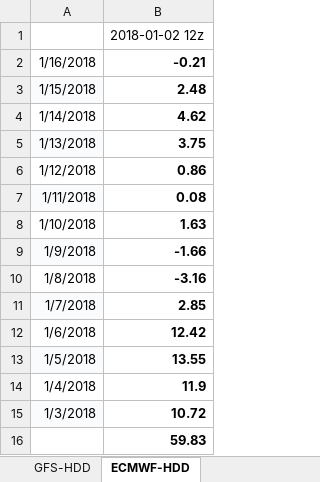
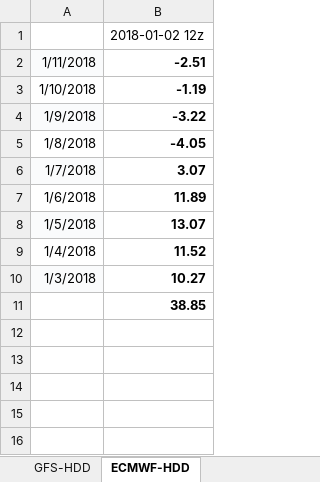
Before and after one commit to shuowenwei/TradingPlans, an Excel workbook: GFS/GFS.xlsx, sheet ECMWF-HDD, drawn as a sheet; values as stored, in another font and other column widths than the file's, no borders; conditional formats not drawn; removed rows and columns are numbered as before the commit, all else as after; the diff names each change by its address in the sheet, - before the commit and + after, or states it on an @@ line.

```diff
--- a/GFS/GFS.xlsx (sheet ECMWF-HDD)
+++ b/GFS/GFS.xlsx (sheet ECMWF-HDD)
-row 2: 1/16/2018 | -0.21
-row 3: 1/15/2018 | 2.48
-row 4: 1/14/2018 | 4.62
-row 5: 1/13/2018 | 3.75
-row 6: 1/12/2018 | 0.86
-B2: 0.08
+B2: -2.51
-B3: 1.63
+B3: -1.19
-B4: -1.66
+B4: -3.22
-B5: -3.16
+B5: -4.05
-B6: 2.85
+B6: 3.07
-B7: 12.42
+B7: 11.89
-B8: 13.55
+B8: 13.07
-B9: 11.9
+B9: 11.52
-B10: 10.72
+B10: 10.27
-B11: 59.83
+B11: 38.85
```
Also changed, not shown: sheet GFS-HDD.
